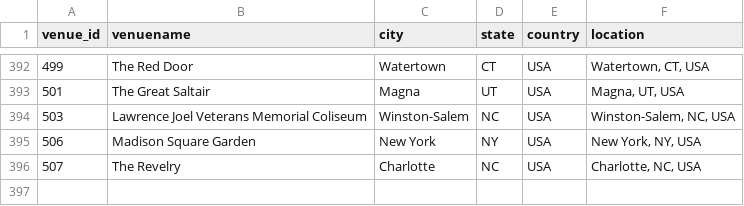
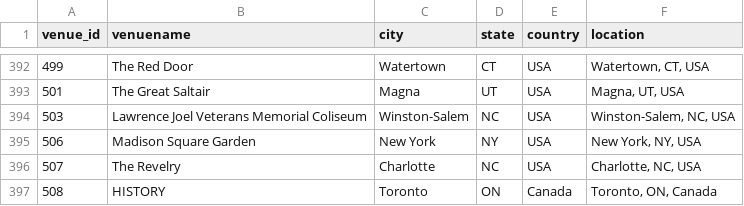
Before and after one commit to connorkitchings/Concerts, a CSV file: Data/Goose/From Web/venuedata.csv, drawn as a sheet; only a part is shown, gaps mark what is left out; the diff names each change by its address in the sheet, - before the commit and + after, or states it on an @@ line.

```diff
--- a/Data/Goose/From Web/venuedata.csv
+++ b/Data/Goose/From Web/venuedata.csv
+row 397: 508 | HISTORY | Toronto | ON | Canada | Toronto, ON, Canada
```
Also changed, not shown: Data/Goose/From Web/setlistdata.csv, Data/Goose/From Web/showdata.csv, 16 other files.
